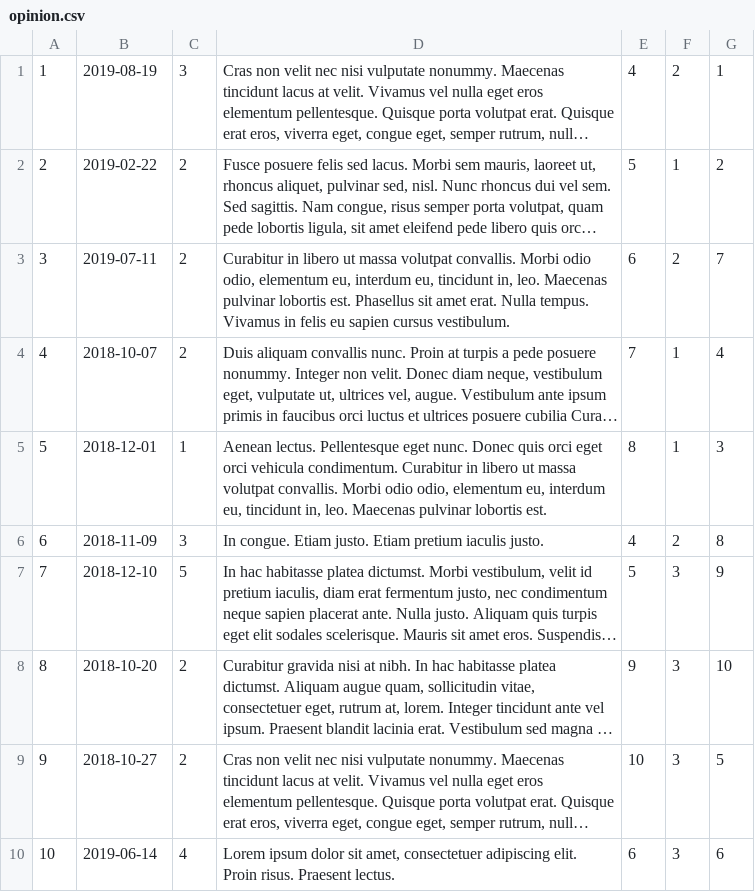
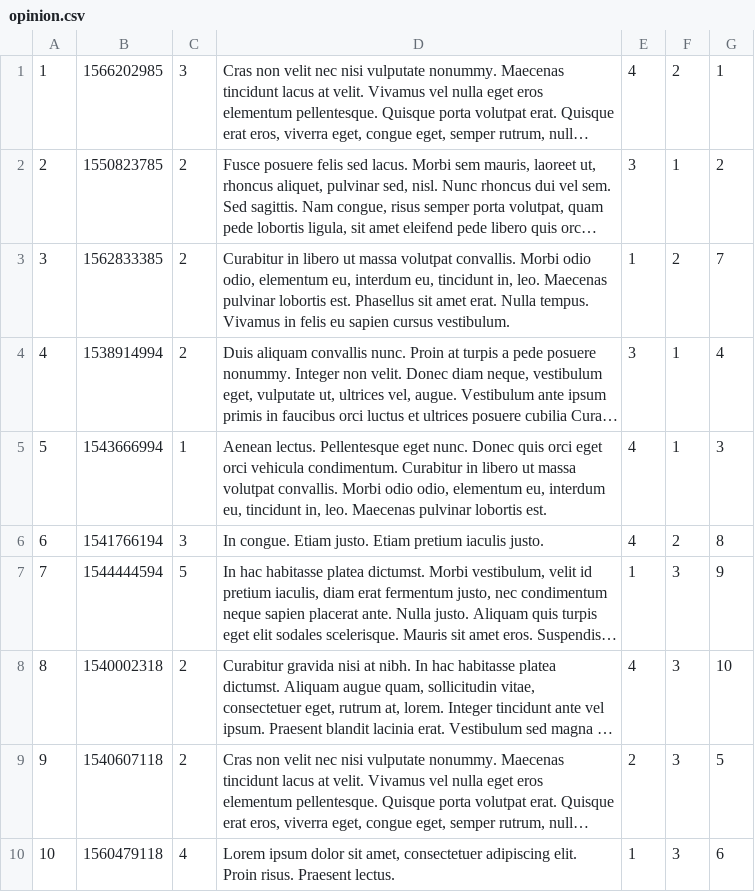
Before and after one commit to oegir/task-force, a CSV file: data/opinion.csv, drawn as a sheet; long unchanged cells end in …; the diff names each change by its address in the sheet, - before the commit and + after, or states it on an @@ line.

```diff
--- a/data/opinion.csv
+++ b/data/opinion.csv
-B1: 2019-08-19
+B1: 1566202985
-B2: 2019-02-22
+B2: 1550823785
-E2: 5
+E2: 3
-B3: 2019-07-11
+B3: 1562833385
-E3: 6
+E3: 1
-B4: 2018-10-07
+B4: 1538914994
-E4: 7
+E4: 3
-B5: 2018-12-01
+B5: 1543666994
-E5: 8
+E5: 4
-B6: 2018-11-09
+B6: 1541766194
-B7: 2018-12-10
+B7: 1544444594
-E7: 5
+E7: 1
-B8: 2018-10-20
+B8: 1540002318
-E8: 9
+E8: 4
-B9: 2018-10-27
+B9: 1540607118
-E9: 10
+E9: 2
-B10: 2019-06-14
+B10: 1560479118
-E10: 6
+E10: 1
```
Also changed, not shown: data/message.csv, data/profile.csv, 55 other files.
